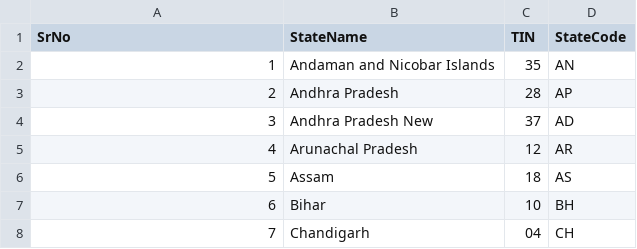
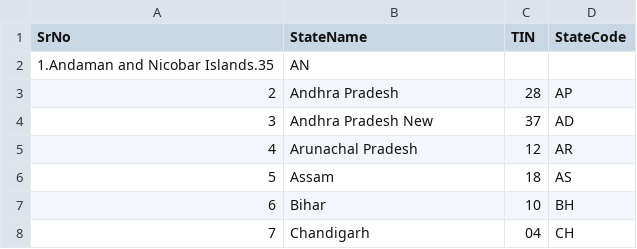
Before and after one commit to khairnarswapna/IndianStatesCensusAnalyser, a CSV file: build/resources/main/StateCode2.csv, drawn as a sheet; only a part is shown; removed rows and columns are numbered as before the commit, all else as after; the diff names each change by its address in the sheet, - before the commit and + after, or states it on an @@ line.

```diff
--- a/build/resources/main/StateCode2.csv
+++ b/build/resources/main/StateCode2.csv
-row 2: 1 | Andaman and Nicobar Islands | 35 | AN
+row 2: 1.Andaman and Nicobar Islands.35 | AN
```
Also changed, not shown: StateCensusData.csv, StateCode.csv, 14 other files.
